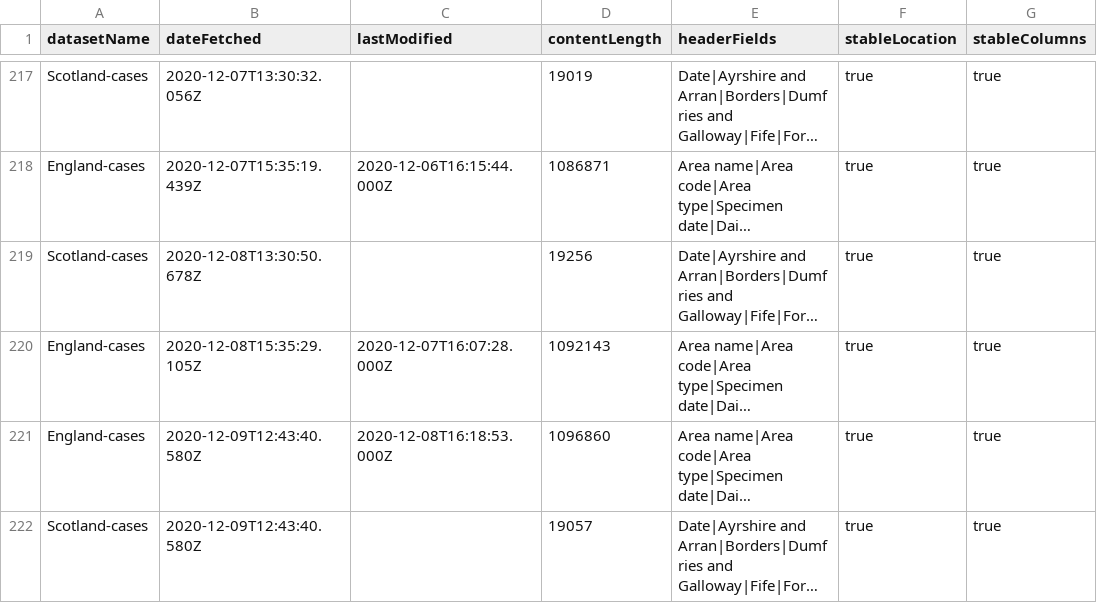
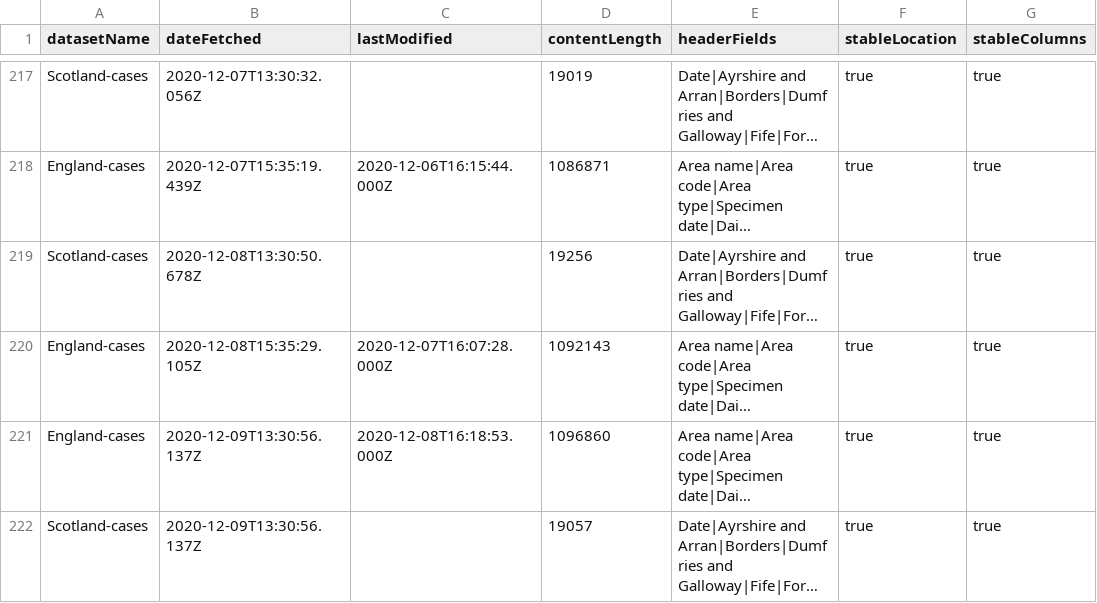
Before and after one commit to odileeds/covid-19-uk-datasets, a CSV file: data/_metadata.csv, drawn as a sheet; only a part is shown, gaps mark what is left out; long unchanged cells end in …; the diff names each change by its address in the sheet, - before the commit and + after, or states it on an @@ line.

```diff
--- a/data/_metadata.csv
+++ b/data/_metadata.csv
-B221:B222 (dateFetched): 2020-12-09T12:43:40.580Z
+B221:B222 (dateFetched): 2020-12-09T13:30:56.137Z
```
